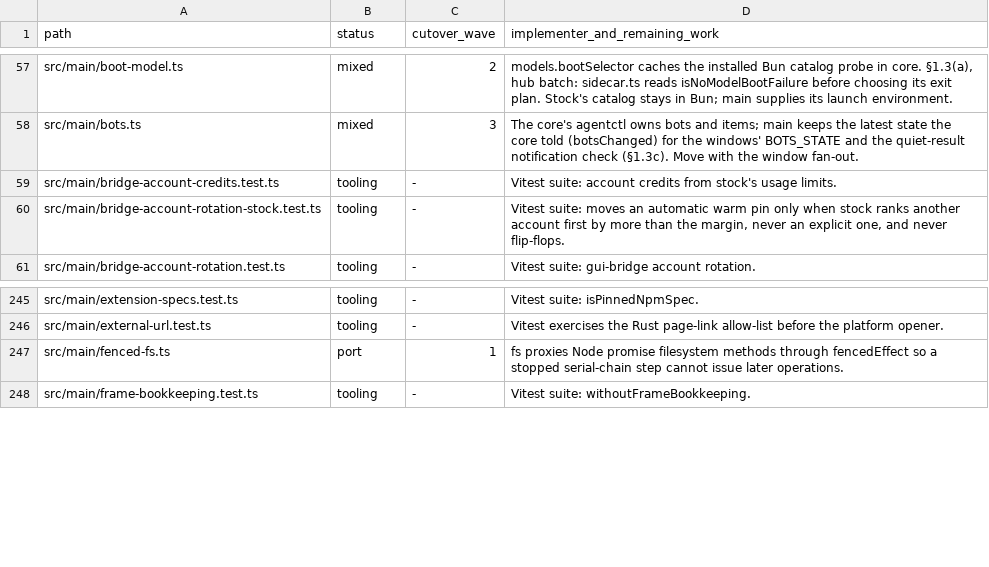
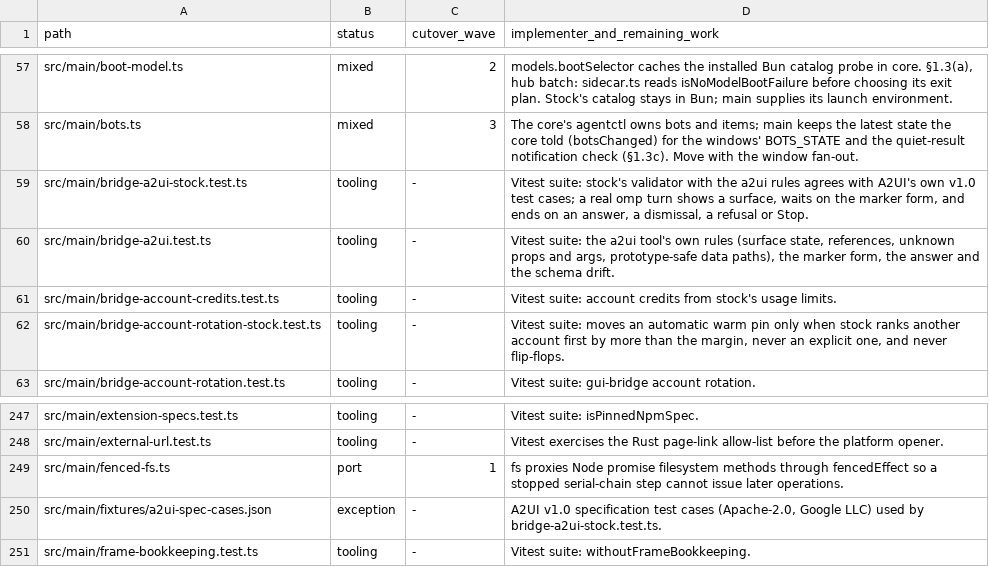
Before and after one commit to seuput-inc/ompdesk, a TSV file: docs/rust-inventory/root.tsv, drawn as a sheet; only a part is shown, gaps mark what is left out; the diff names each change by its address in the sheet, - before the commit and + after, or states it on an @@ line.

Commit message:
chore(rust-inventory): classify the a2ui tests and spec fixture
- bridge-a2ui.test.ts and bridge-a2ui-stock.test.ts are tooling; src/main/fixtures/a2ui-spec-cases.json is an exception (A2UI's own test cases).

```diff
--- a/docs/rust-inventory/root.tsv
+++ b/docs/rust-inventory/root.tsv
+row 59: src/main/bridge-a2ui-stock.test.ts | tooling | - | Vitest suite: stock's validator with the a2ui rules agrees with A2UI's own v1.0 test cases; a real omp turn shows a surface, waits on the marker form, and ends on an answer, a dismissal, a refusal or Stop.
+row 60: src/main/bridge-a2ui.test.ts | tooling | - | Vitest suite: the a2ui tool's own rules (surface state, references, unknown props and args, prototype-safe data paths), the marker form, the answer and the schema drift.
+row 250: src/main/fixtures/a2ui-spec-cases.json | exception | - | A2UI v1.0 specification test cases (Apache-2.0, Google LLC) used by bridge-a2ui-stock.test.ts.
```
